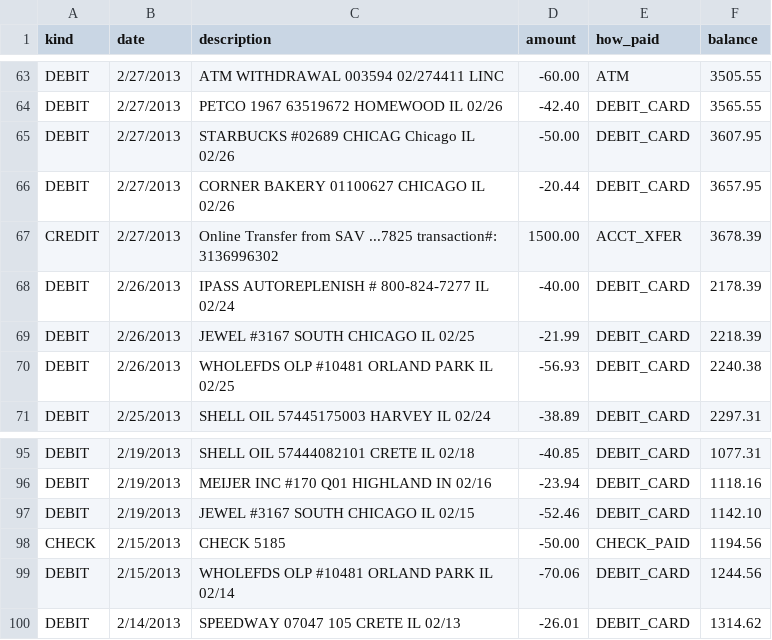
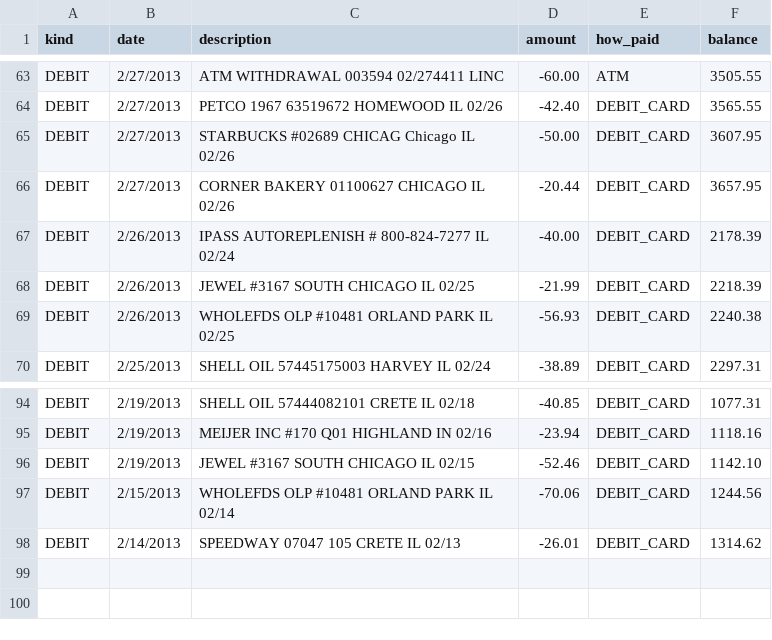
Before and after one commit to spencerdavis2000/budget, a CSV file: documents/budget.csv, drawn as a sheet; only a part is shown, gaps mark what is left out; the diff names each change by its address in the sheet, - before the commit and + after, or states it on an @@ line.

Commit message:
modified csv

```diff
--- a/documents/budget.csv
+++ b/documents/budget.csv
-row 67: CREDIT | 2/27/2013 | Online Transfer from SAV ...7825 transaction#: 3136996302 | 1500.00 | ACCT_XFER | 3678.39
-row 98: CHECK | 2/15/2013 | CHECK 5185 | -50.00 | CHECK_PAID | 1194.56
```
